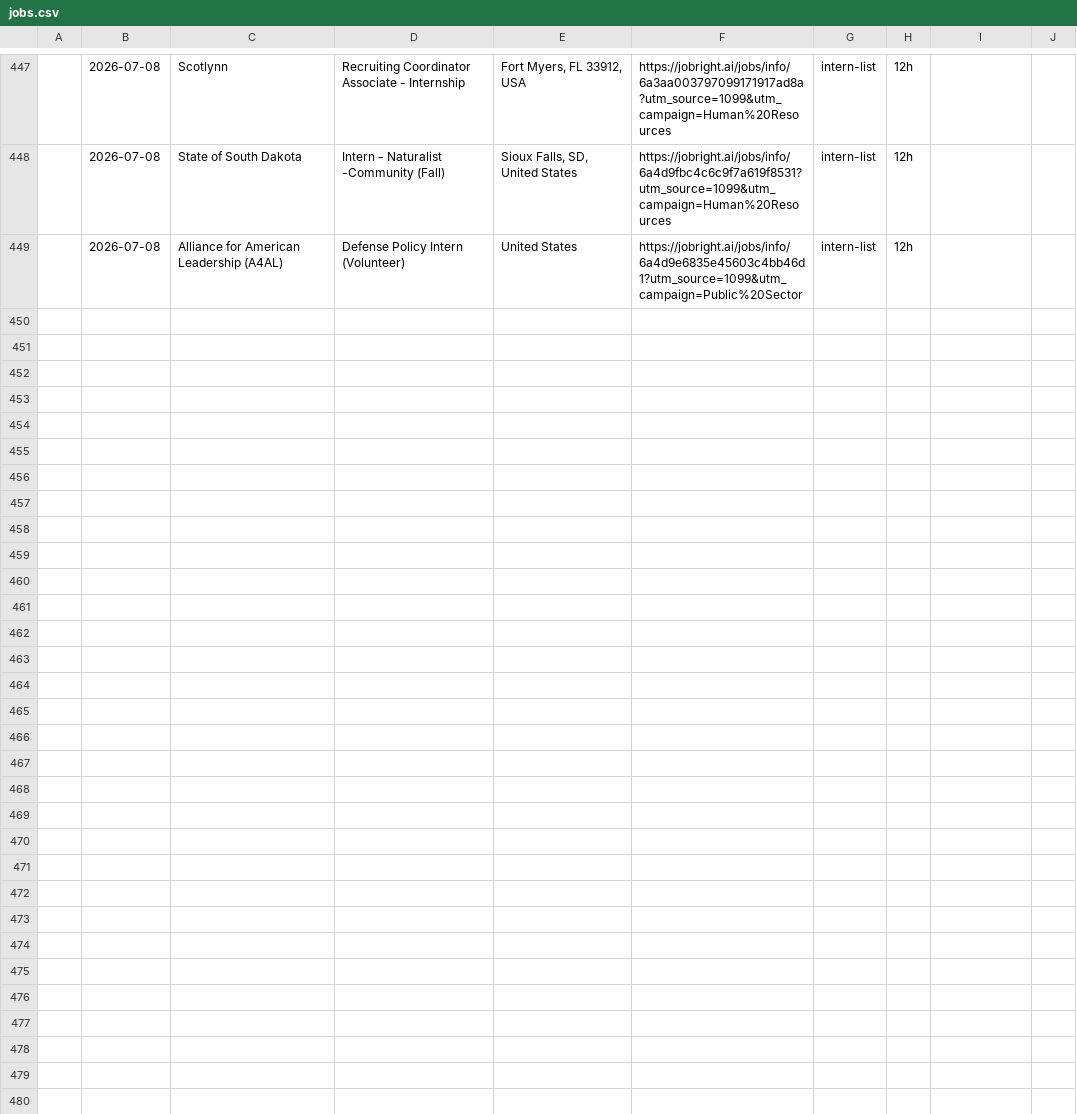
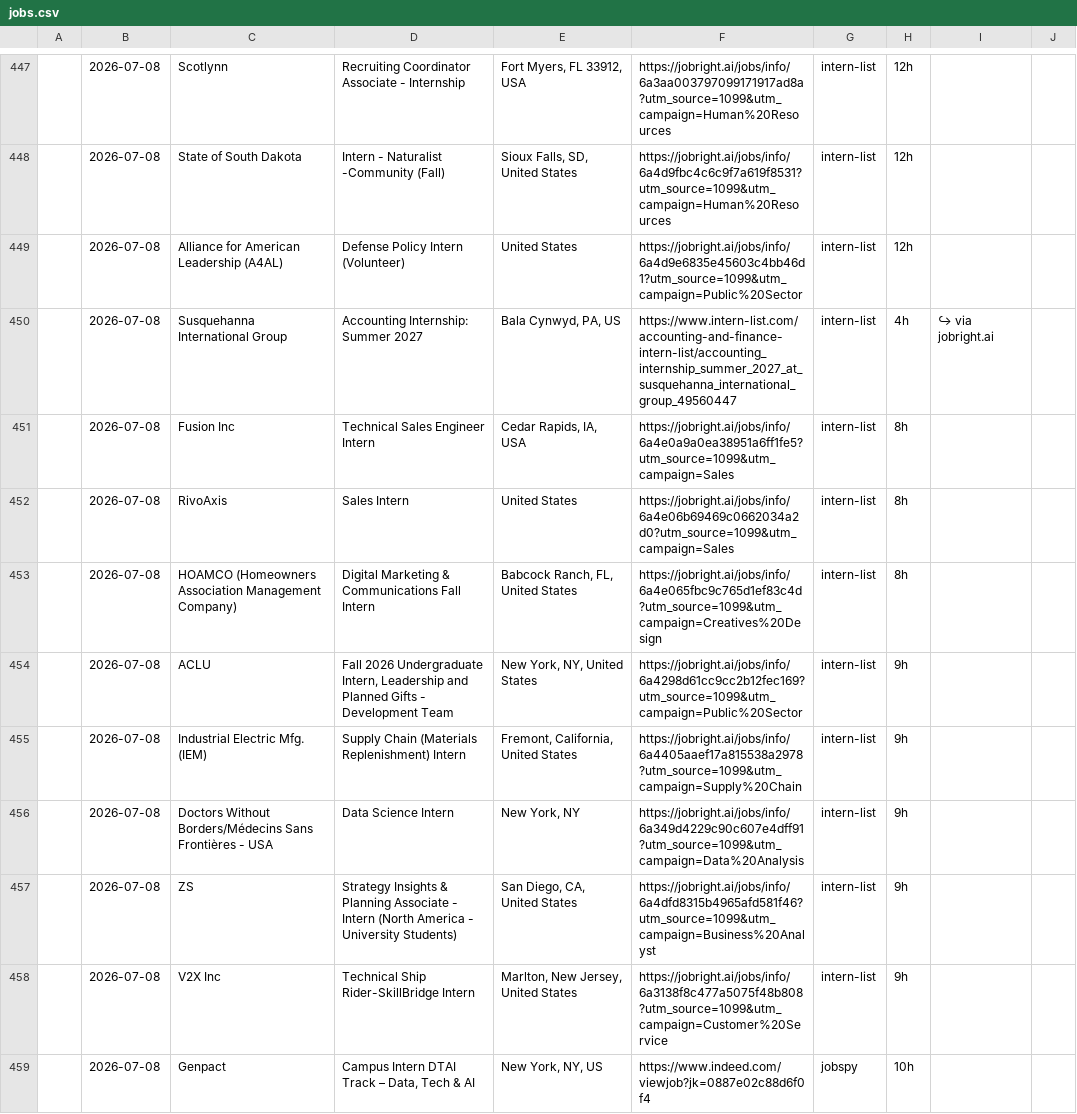
Before and after one commit to andrianthan/jobs-data, a CSV file: jobs.csv, drawn as a sheet; only a part is shown, gaps mark what is left out; the diff covers the shown part only; the diff names each change by its address in the sheet, - before the commit and + after, or states it on an @@ line.

```diff
--- a/jobs.csv
+++ b/jobs.csv
+row 450:  | 2026-07-08 | Susquehanna International Group | Accounting Internship: Summer 2027 | Bala Cynwyd, PA, US | https://www.intern-list.com/accounting-and-finance-intern-list/accounting_internship_summer_2027_at_susquehanna_international_group_49560447 | intern-list | 4h | ↪ via jobright.ai
+row 451:  | 2026-07-08 | Fusion Inc | Technical Sales Engineer Intern | Cedar Rapids, IA, USA | https://jobright.ai/jobs/info/6a4e0a9a0ea38951a6ff1fe5?utm_source=1099&utm_campaign=Sales | intern-list | 8h
+row 452:  | 2026-07-08 | RivoAxis | Sales Intern | United States | https://jobright.ai/jobs/info/6a4e06b69469c0662034a2d0?utm_source=1099&utm_campaign=Sales | intern-list | 8h
+row 453:  | 2026-07-08 | HOAMCO (Homeowners Association Management Company) | Digital Marketing & Communications Fall Intern | Babcock Ranch, FL, United States | https://jobright.ai/jobs/info/6a4e065fbc9c765d1ef83c4d?utm_source=1099&utm_campaign=Creatives%20Design | intern-list | 8h
+row 454:  | 2026-07-08 | ACLU | Fall 2026 Undergraduate Intern, Leadership and Planned Gifts - Development Team | New York, NY, United States | https://jobright.ai/jobs/info/6a4298d61cc9cc2b12fec169?utm_source=1099&utm_campaign=Public%20Sector | intern-list | 9h
+row 455:  | 2026-07-08 | Industrial Electric Mfg. (IEM) | Supply Chain (Materials Replenishment) Intern | Fremont, California, United States | https://jobright.ai/jobs/info/6a4405aaef17a815538a2978?utm_source=1099&utm_campaign=Supply%20Chain | intern-list | 9h
+row 456:  | 2026-07-08 | Doctors Without Borders/Médecins Sans Frontières - USA | Data Science Intern | New York, NY | https://jobright.ai/jobs/info/6a349d4229c90c607e4dff91?utm_source=1099&utm_campaign=Data%20Analysis | intern-list | 9h
+row 457:  | 2026-07-08 | ZS | Strategy Insights & Planning Associate - Intern (North America - University Students) | San Diego, CA, United States | https://jobright.ai/jobs/info/6a4dfd8315b4965afd581f46?utm_source=1099&utm_campaign=Business%20Analyst | intern-list | 9h
+row 458:  | 2026-07-08 | V2X Inc | Technical Ship Rider-SkillBridge Intern | Marlton, New Jersey, United States | https://jobright.ai/jobs/info/6a3138f8c477a5075f48b808?utm_source=1099&utm_campaign=Customer%20Service | intern-list | 9h
+row 459:  | 2026-07-08 | Genpact | Campus Intern DTAI Track – Data, Tech & AI | New York, NY, US | https://www.indeed.com/viewjob?jk=0887e02c88d6f0f4 | jobspy | 10h
```
Also changed, not shown: 9 added rows elsewhere in this file.
